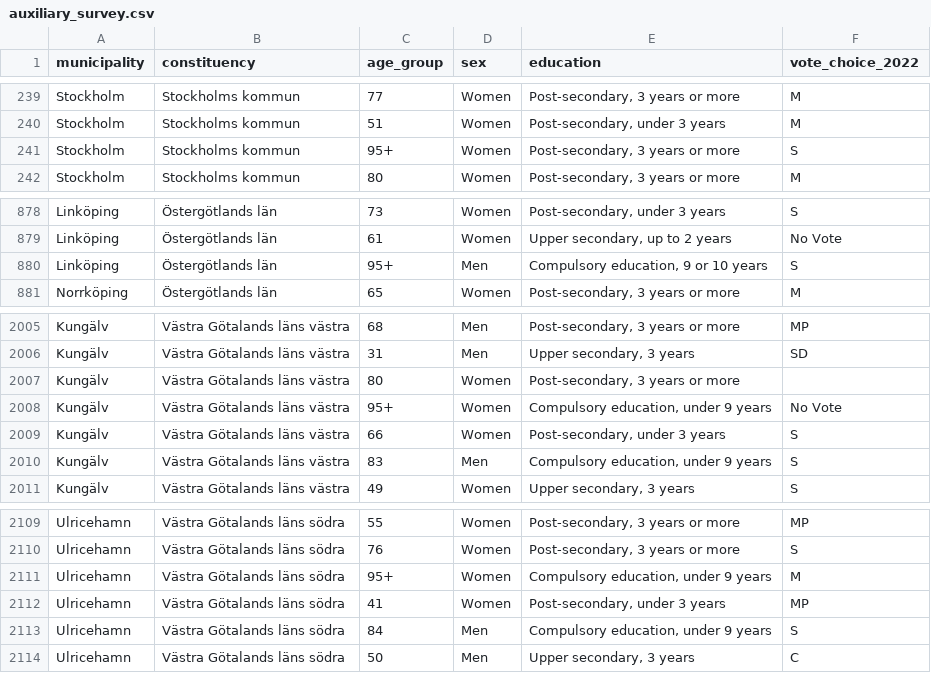
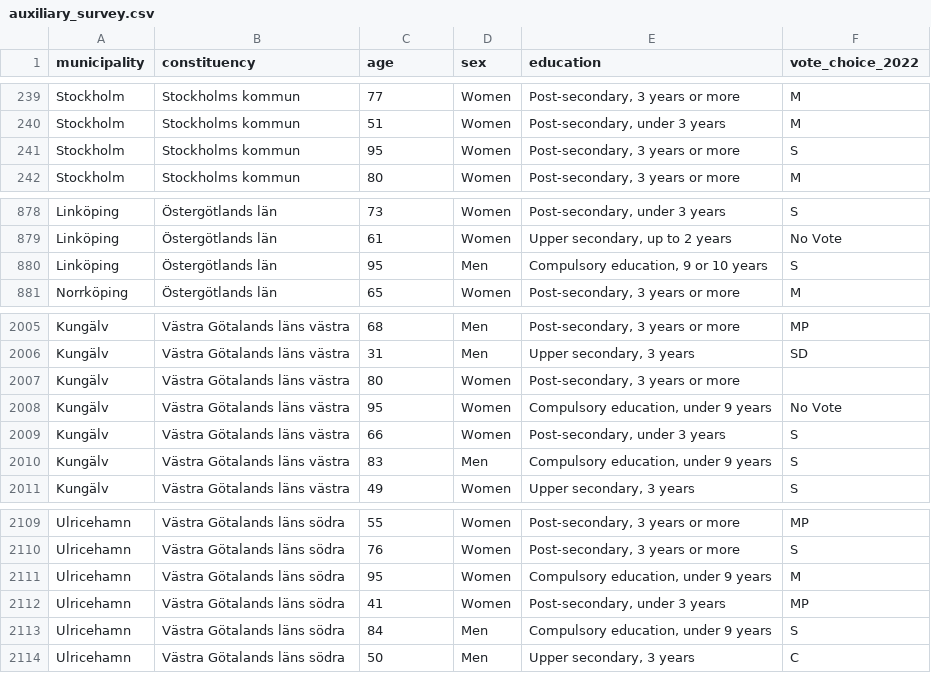
Before and after one commit to AI-Pop-Up-Lab/synthframe, a CSV file: data/input/sweden 2026/auxiliary_survey.csv, drawn as a sheet; only a part is shown, gaps mark what is left out; the diff names each change by its address in the sheet, - before the commit and + after, or states it on an @@ line.

Commit message:
Add Sweden sequential voting vignette with numeric age

```diff
--- a/data/input/sweden 2026/auxiliary_survey.csv
+++ b/data/input/sweden 2026/auxiliary_survey.csv
-C1: age_group
+C1: age
-C241 (age): 95+
+C241 (age): 95
-C880 (age): 95+
+C880 (age): 95
-C2008 (age): 95+
+C2008 (age): 95
-C2111 (age): 95+
+C2111 (age): 95
```
Also changed, not shown: 14 other files.
